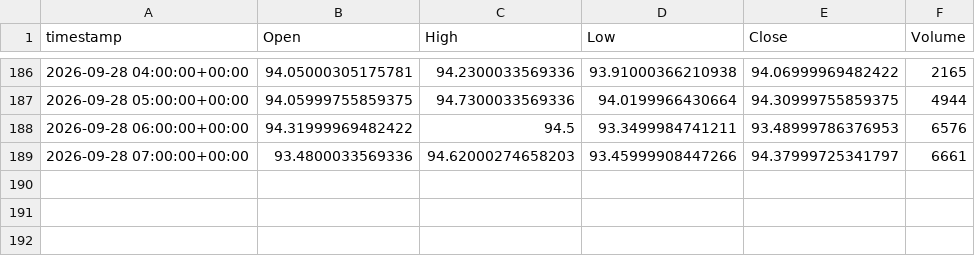
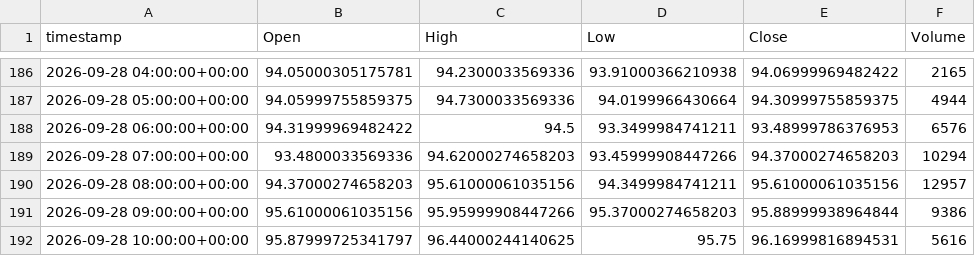
Before and after one commit to evsayar33-oss/tier1_quant_terminal, a CSV file: ohlcv_history/CL_F.csv, drawn as a sheet; only a part is shown, gaps mark what is left out.

```diff
--- a/ohlcv_history/CL_F.csv
+++ b/ohlcv_history/CL_F.csv
@@ -188,2 +188,5 @@ timestamp,Open,High,Low,Close,Volume
 2026-09-28 06:00:00+00:00,94.31999969482422,94.5,93.3499984741211,93.48999786376953,6576
-2026-09-28 07:00:00+00:00,93.4800033569336,94.62000274658203,93.45999908447266,94.37999725341797,6661
+2026-09-28 07:00:00+00:00,93.4800033569336,94.62000274658203,93.45999908447266,94.37000274658203,10294
+2026-09-28 08:00:00+00:00,94.37000274658203,95.61000061035156,94.3499984741211,95.61000061035156,12957
+2026-09-28 09:00:00+00:00,95.61000061035156,95.95999908447266,95.37000274658203,95.88999938964844,9386
+2026-09-28 10:00:00+00:00,95.87999725341797,96.44000244140625,95.75,96.16999816894531,5616
```
Also changed, not shown: ohlcv_history/DX-Y.NYB.csv, ohlcv_history/GC_F.csv, 45 other files.
